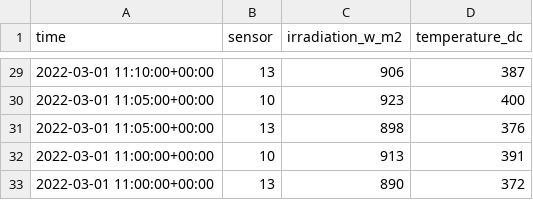
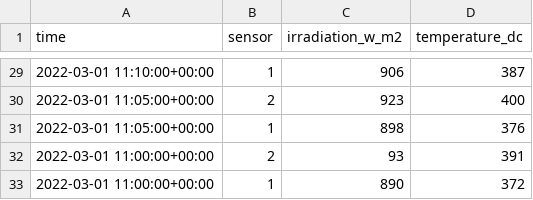
Before and after one commit to Som-Energia/plantmonitor, a CSV file: test_data/update_bucketed_sensorirradiation_registry__base.csv, drawn as a sheet; only a part is shown, gaps mark what is left out; the diff covers the shown part only.

```diff
--- a/test_data/update_bucketed_sensorirradiation_registry__base.csv
+++ b/test_data/update_bucketed_sensorirradiation_registry__base.csv
@@ -29,5 +29,5 @@ time;sensor;irradiation_w_m2;temperature_dc
-2022-03-01 11:10:00+00:00;13;906;387
-2022-03-01 11:05:00+00:00;10;923;400
-2022-03-01 11:05:00+00:00;13;898;376
-2022-03-01 11:00:00+00:00;10;913;391
-2022-03-01 11:00:00+00:00;13;890;372
+2022-03-01 11:10:00+00:00;1;906;387
+2022-03-01 11:05:00+00:00;2;923;400
+2022-03-01 11:05:00+00:00;1;898;376
+2022-03-01 11:00:00+00:00;2;93;391
+2022-03-01 11:00:00+00:00;1;890;372
```
Also changed, not shown: 28 edited cells elsewhere in this file, test_data/solargis_readings__base.csv, 3 other files.
